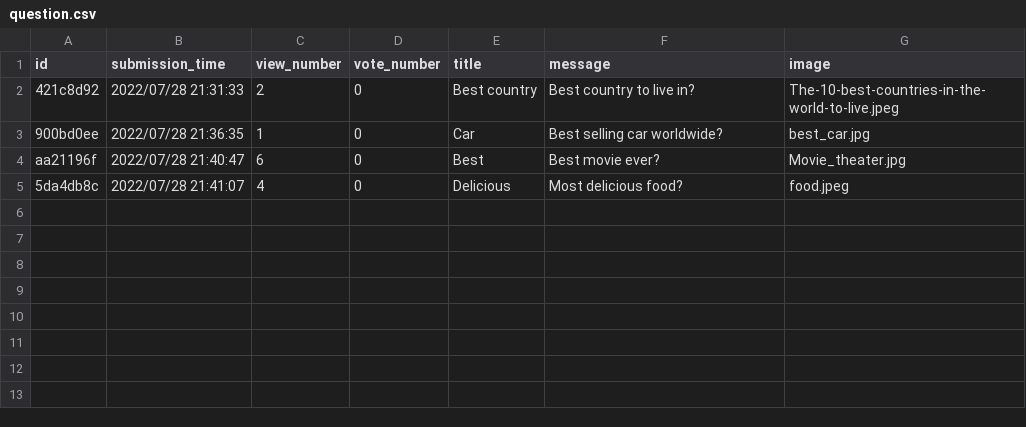
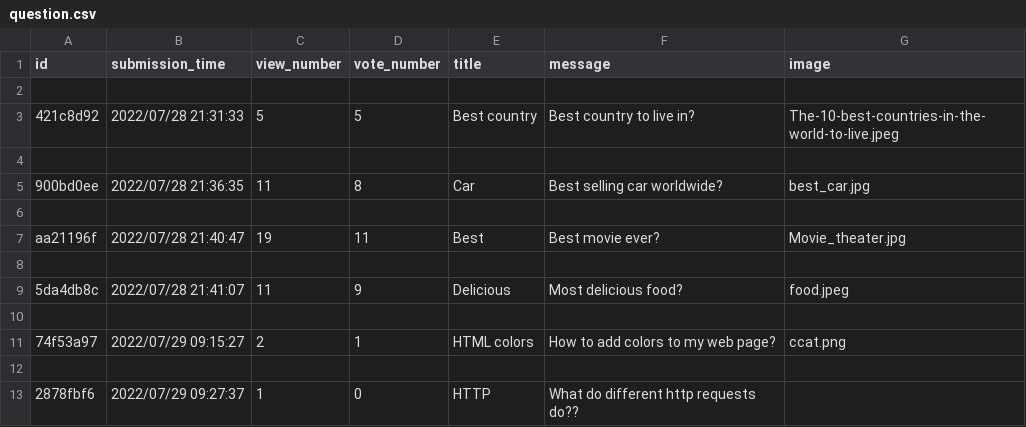
Before and after one commit to CodecoolGlobal/ask-mate-3-python-Deezyeke, a CSV file: question.csv, drawn as a sheet.

```diff
--- a/question.csv
+++ b/question.csv
@@ -1,5 +1,13 @@
 id,submission_time,view_number,vote_number,title,message,image
-421c8d92,2022/07/28 21:31:33,2,0,Best country,Best country to live in?,The-10-best-countries-in-the-world-to-live.jpeg
-900bd0ee,2022/07/28 21:36:35,1,0,Car,Best selling car worldwide?,best_car.jpg
-aa21196f,2022/07/28 21:40:47,6,0,Best,Best movie ever?,Movie_theater.jpg
-5da4db8c,2022/07/28 21:41:07,4,0,Delicious,Most delicious food?,food.jpeg
+
+421c8d92,2022/07/28 21:31:33,5,5,Best country,Best country to live in?,The-10-best-countries-in-the-world-to-live.jpeg
+
+900bd0ee,2022/07/28 21:36:35,11,8,Car,Best selling car worldwide?,best_car.jpg
+
+aa21196f,2022/07/28 21:40:47,19,11,Best,Best movie ever?,Movie_theater.jpg
+
+5da4db8c,2022/07/28 21:41:07,11,9,Delicious,Most delicious food?,food.jpeg
+
+74f53a97,2022/07/29 09:15:27,2,1,HTML colors,How to add colors to my web page?,ccat.png
+
+2878fbf6,2022/07/29 09:27:37,1,0,HTTP,What do different http requests do??,
```
Also changed, not shown: answers.csv, 2 other files.
